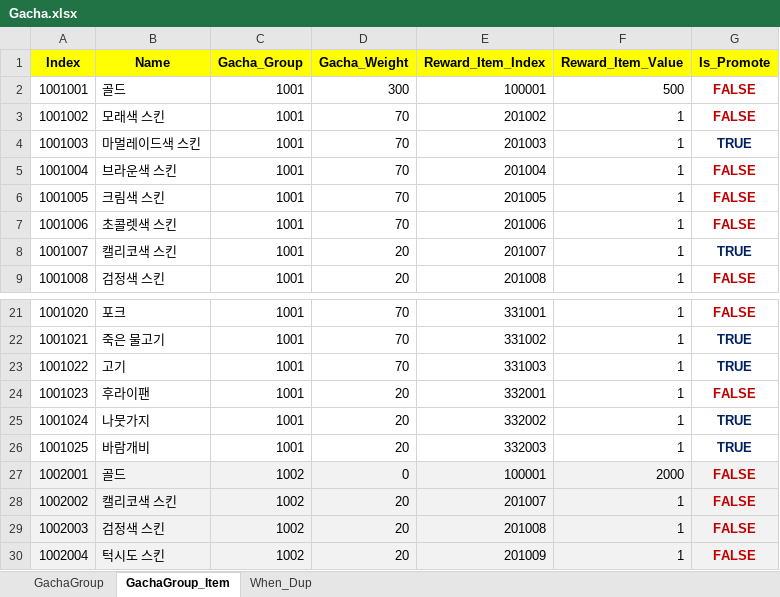
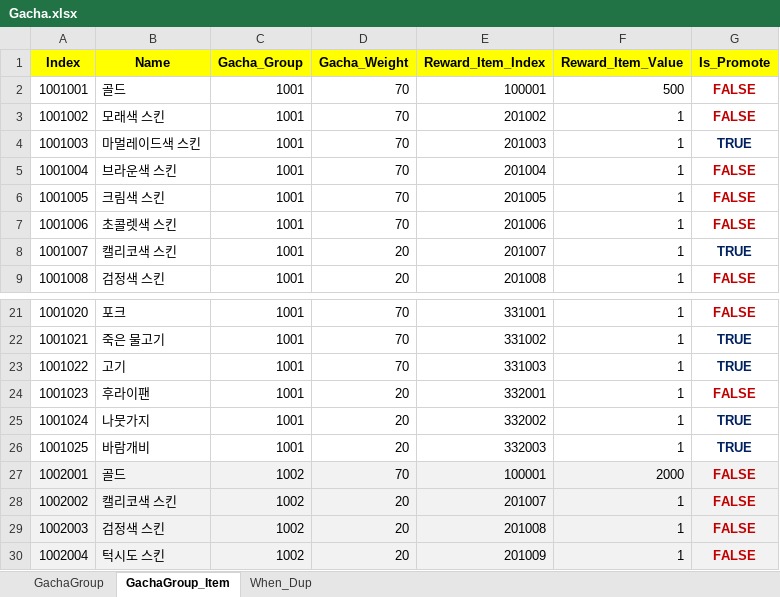
Before and after one commit to sadending82/FestivalTownProject, an Excel workbook: Client/Assets/11. GameData/Gacha.xlsx, sheet GachaGroup_Item, drawn as a sheet; only a part is shown, gaps mark what is left out; values as stored, in another font and other column widths than the file's, no borders; the diff names each change by its address in the sheet, - before the commit and + after, or states it on an @@ line.

Commit message:
가챠 확률 조정
골드 출현 가중치 변경

```diff
--- a/Client/Assets/11. GameData/Gacha.xlsx (sheet GachaGroup_Item)
+++ b/Client/Assets/11. GameData/Gacha.xlsx (sheet GachaGroup_Item)
-D2 (Gacha_Weight): 300
+D2 (Gacha_Weight): 70
-D27 (Gacha_Weight): 0
+D27 (Gacha_Weight): 70
```
